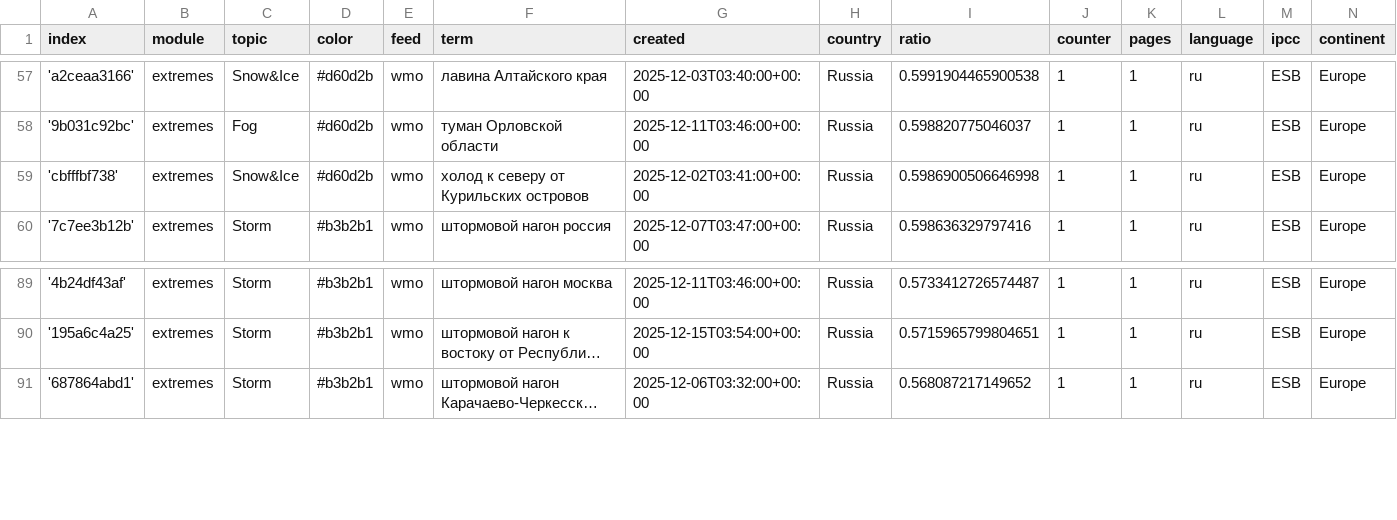
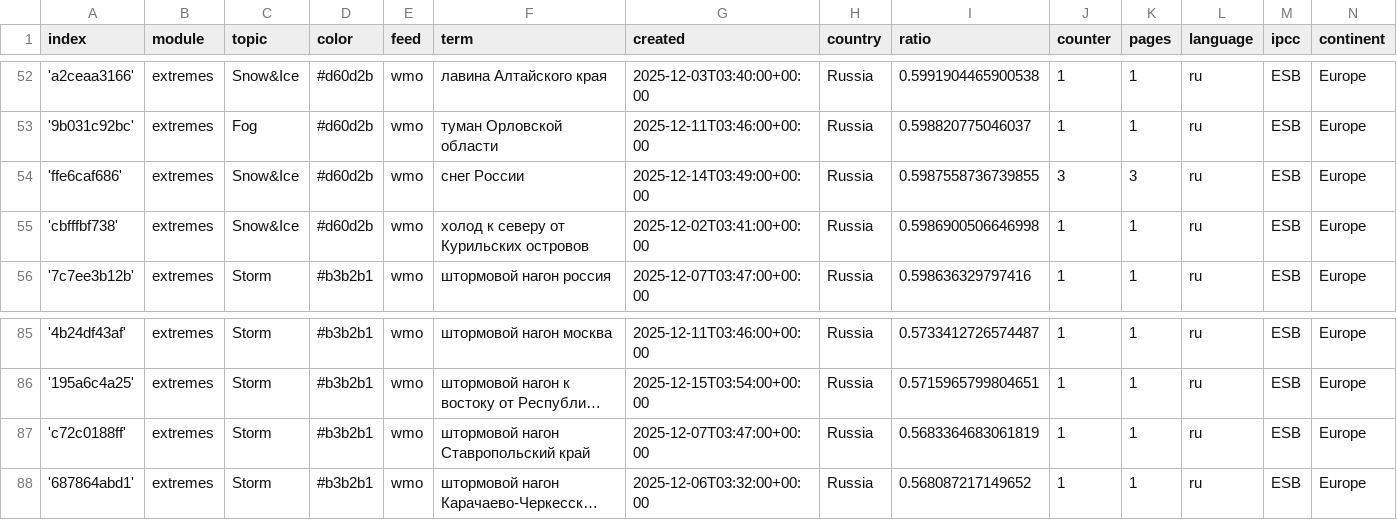
Before and after one commit to Leoniews/russianExtremes, a CSV file: terms.csv, drawn as a sheet; only a part is shown, gaps mark what is left out; long unchanged cells end in …; the diff covers the shown part only; the diff names each change by its address in the sheet, - before the commit and + after, or states it on an @@ line.

```diff
--- a/terms.csv
+++ b/terms.csv
+row 54: 'ffe6caf686' | extremes | Snow&Ice | #d60d2b | wmo | снег России | 2025-12-14T03:49:00+00:00 | Russia | 0.5987558736739855 | 3 | 3 | ru | ESB | Europe
+row 87: 'c72c0188ff' | extremes | Storm | #b3b2b1 | wmo | штормовой нагон Ставропольский край | 2025-12-07T03:47:00+00:00 | Russia | 0.5683364683061819 | 1 | 1 | ru | ESB | Europe
```
Also changed, not shown: 2 added rows and 5 removed rows elsewhere in this file, cxsv/news_2025_11.csv, cxsv/news_2025_12.csv.
